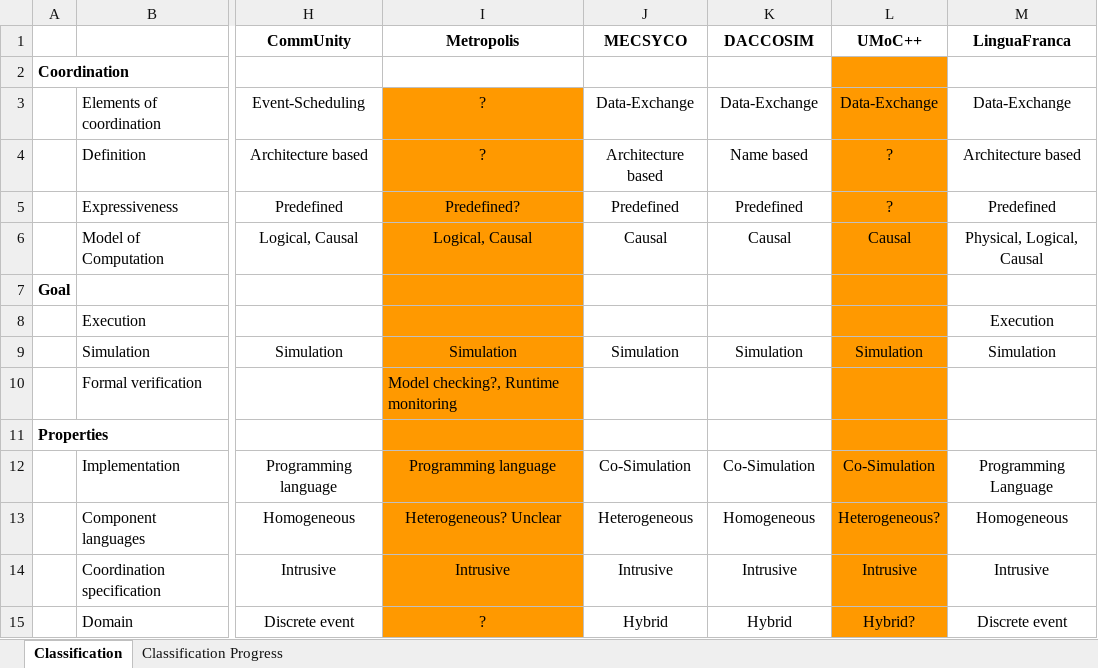
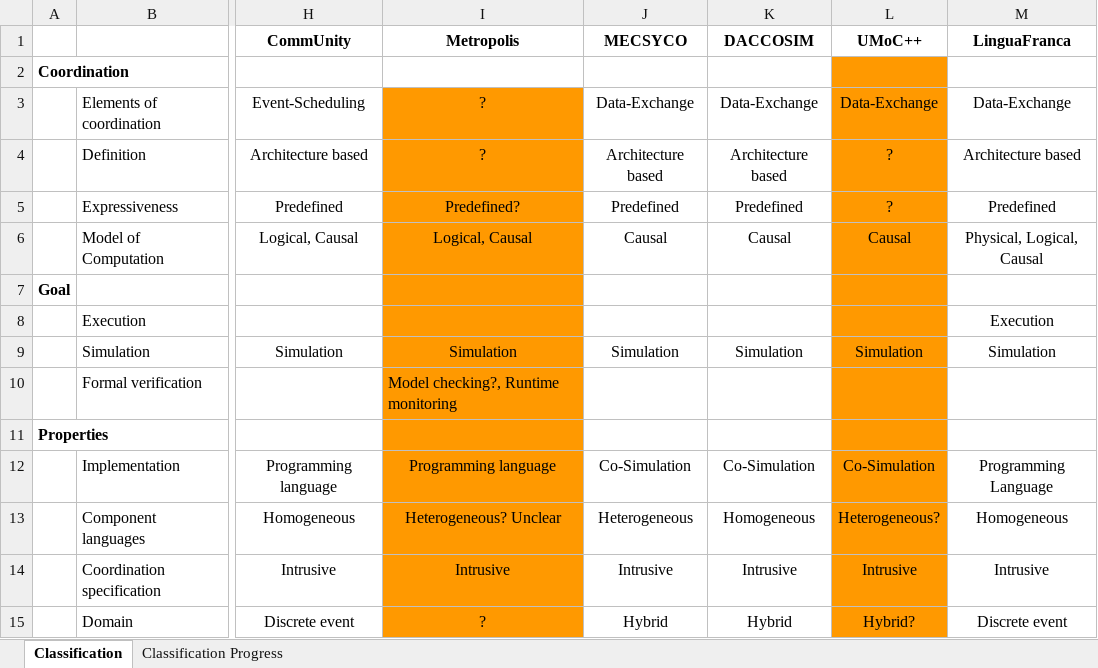
Before and after one commit to timKraeuter/Coordination-2024, an Excel workbook: artifacts/classification.xlsx, sheet Classification, drawn as a sheet; only a part is shown, gaps mark what is left out; values as stored, in another font and other column widths than the file's, no borders; charts and pictures not drawn; the diff names each change by its address in the sheet, - before the commit and + after, or states it on an @@ line.

Commit message:
Update classification.xlsx

```diff
--- a/artifacts/classification.xlsx (sheet Classification)
+++ b/artifacts/classification.xlsx (sheet Classification)
-K4 (DACCOSIM): Name based
+K4 (DACCOSIM): Architecture based
```
